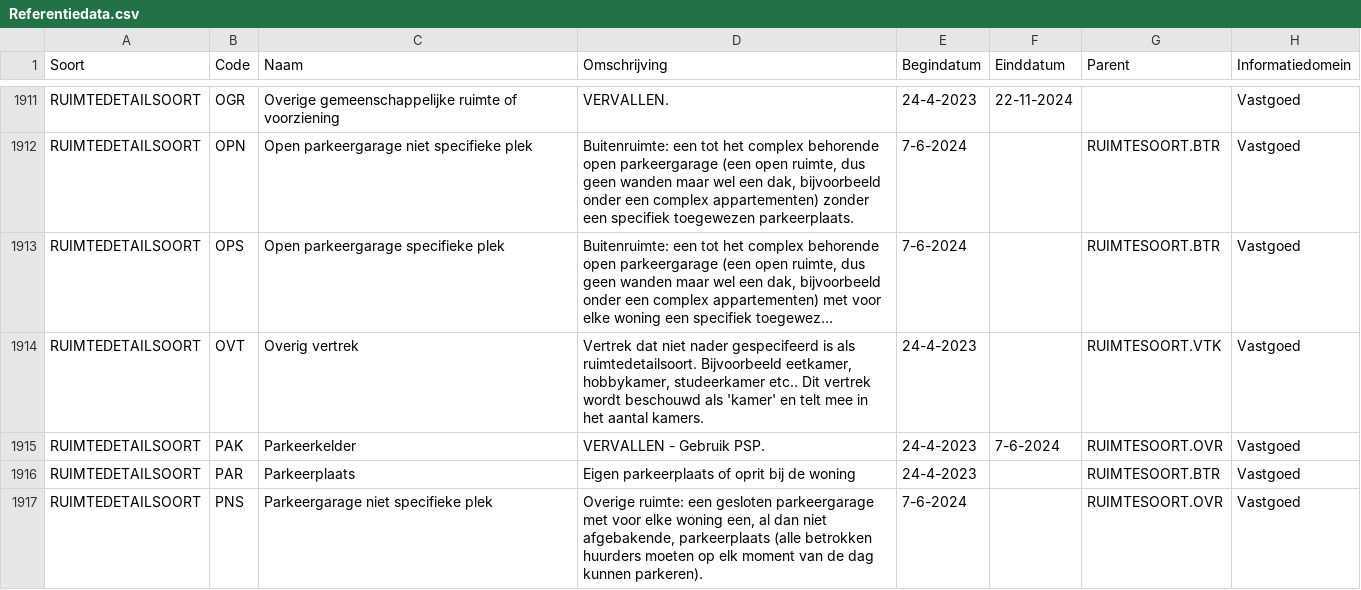
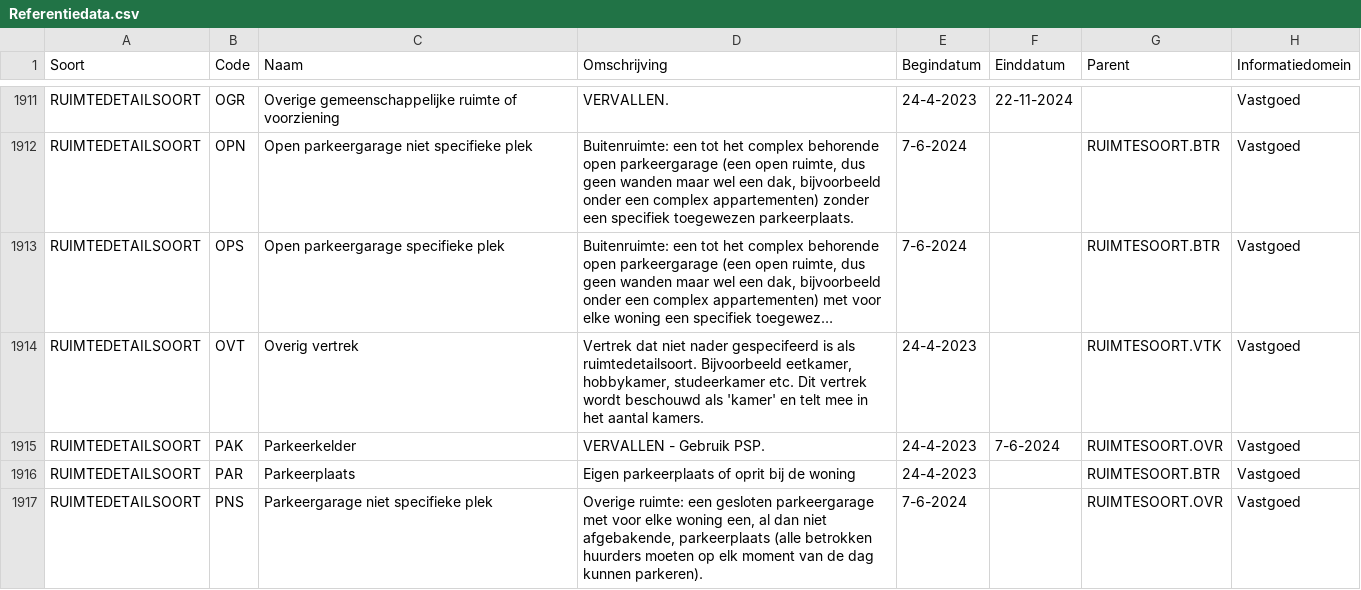
Before and after one commit to Aedes-datastandaarden/vera-referentiedata, a CSV file: Referentiedata.csv, drawn as a sheet; only a part is shown, gaps mark what is left out; long unchanged cells end in …; the diff names each change by its address in the sheet, - before the commit and + after, or states it on an @@ line.

Commit message:
Update Referentiedata.csv

```diff
--- a/Referentiedata.csv
+++ b/Referentiedata.csv
-D1914 (Omschrijving): …hobbykamer, studeerkamer etc.. Dit vertrek…
+D1914 (Omschrijving): …hobbykamer, studeerkamer etc. Dit vertrek…
```
